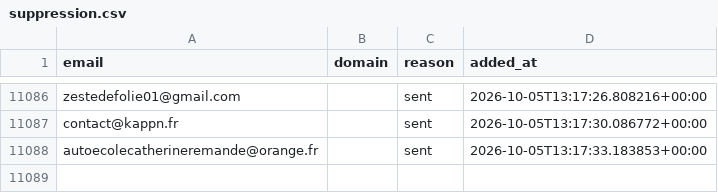
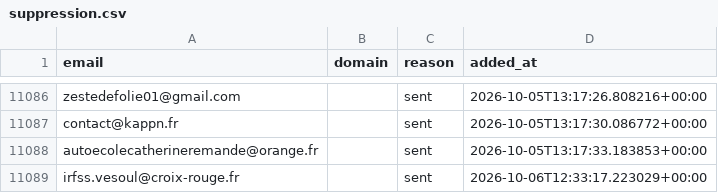
Before and after one commit to romtaug2/SupportAI-Emailing, a CSV file: emailing/data/suppression.csv, drawn as a sheet; only a part is shown, gaps mark what is left out; the diff names each change by its address in the sheet, - before the commit and + after, or states it on an @@ line.

Commit message:
chore: persist suppression (envois SupportAI)

```diff
--- a/emailing/data/suppression.csv
+++ b/emailing/data/suppression.csv
+row 11089: irfss.vesoul@croix-rouge.fr |  | sent | 2026-10-06T12:33:17.223029+00:00
```
